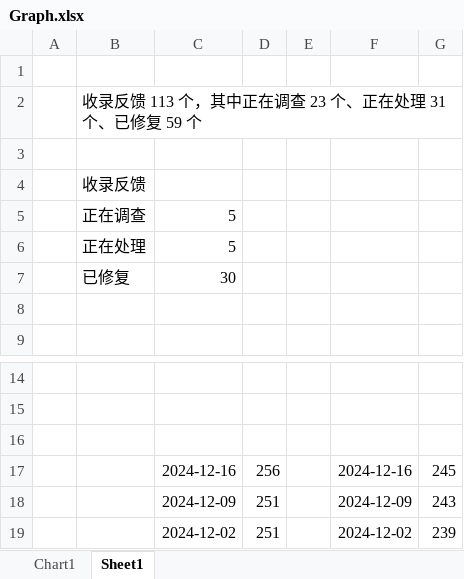
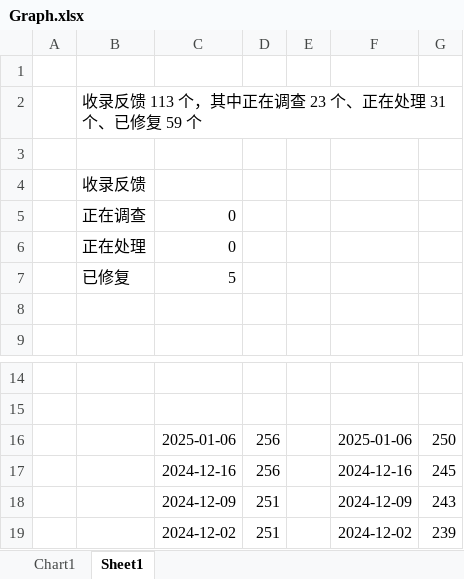
Before and after one commit to Lingggao/LGHUB, an Excel workbook: Documents/Graph.xlsx, sheet Sheet1, drawn as a sheet; only a part is shown, gaps mark what is left out; values as stored, in another font and other column widths than the file's, no borders; charts and pictures not drawn; removed rows and columns are numbered as before the commit, all else as after; the diff names each change by its address in the sheet, - before the commit and + after, or states it on an @@ line.

Commit message:
LGHUB 2025/1/5 更新 1
签发：Ling Gao
- 反馈更新详见 Documents/Update_Feedback.md
- 平台更新详见 Documents/Update_Platform.md
- 更新简报详见 LGHUB/Canary.md

```diff
--- a/Documents/Graph.xlsx (sheet Sheet1)
+++ b/Documents/Graph.xlsx (sheet Sheet1)
-C5: 5
+C5: 0
+row 6:  | 正在处理 | 0
-B7: 正在处理
+B7: 已修复
-row 7:  | 已修复 | 30
-row 16: (empty)
+row 16:  |  | 2025-01-06 | 256 |  | 2025-01-06 | 250
```
Also changed, not shown: charts or pictures, 10 other files.
